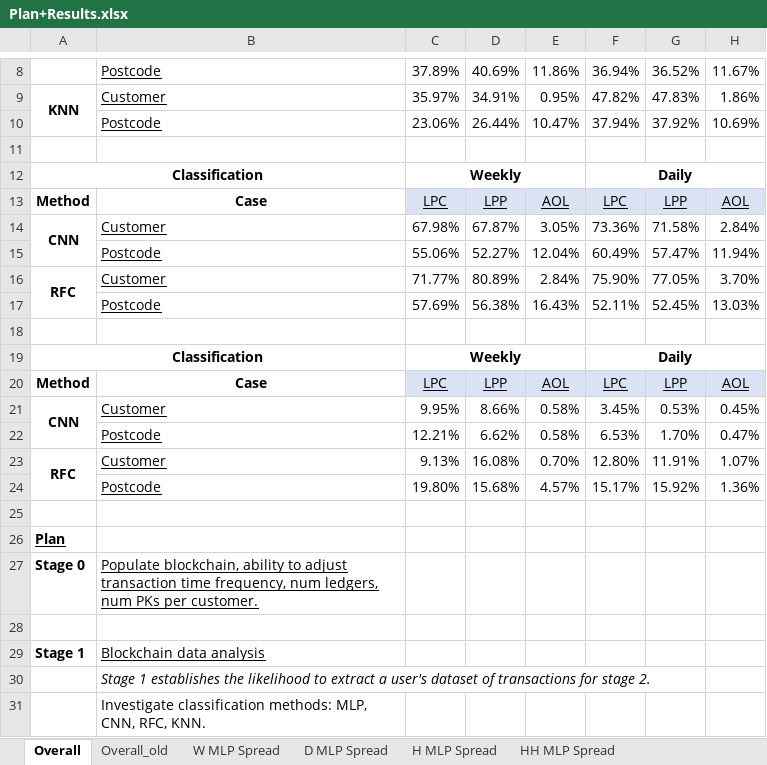
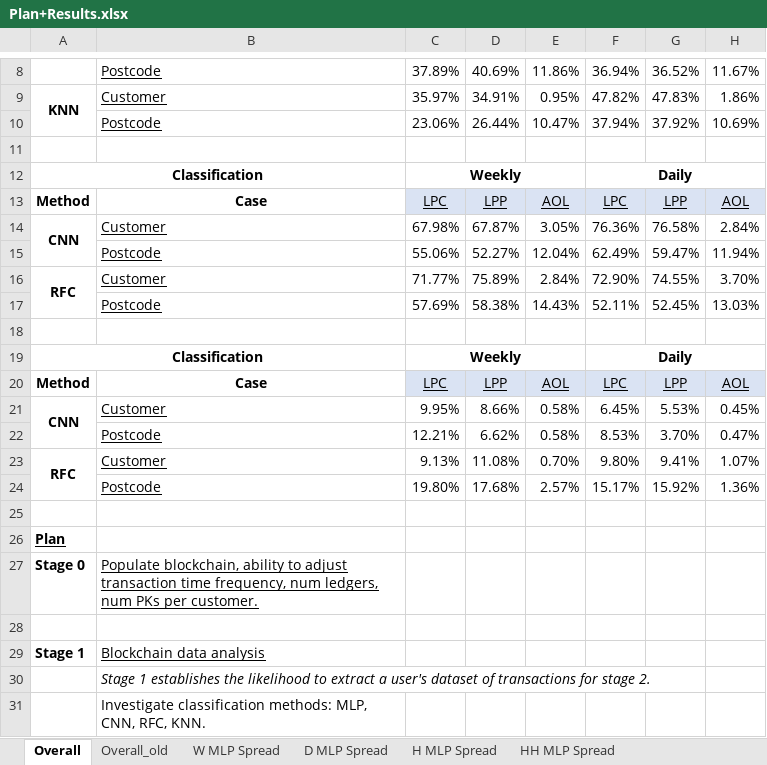
Before and after one commit to Andreww72/SmartGridBlockchainPrivacy, an Excel workbook: Plan+Results.xlsx, sheet Overall, drawn as a sheet; only a part is shown, gaps mark what is left out; values as stored, in another font and other column widths than the file's, no borders; the diff names each change by its address in the sheet, - before the commit and + after, or states it on an @@ line.

```diff
--- a/Plan+Results.xlsx (sheet Overall)
+++ b/Plan+Results.xlsx (sheet Overall)
-F14: 73.36%
+F14: 76.36%
-G14: 71.58%
+G14: 76.58%
-F15: 60.49%
+F15: 62.49%
-G15: 57.47%
+G15: 59.47%
-D16: 80.89%
+D16: 75.89%
-F16: 75.90%
+F16: 72.90%
-G16: 77.05%
+G16: 74.55%
-D17: 56.38%
+D17: 58.38%
-E17: 16.43%
+E17: 14.43%
-F21: 3.45%
+F21: 6.45%
-G21: 0.53%
+G21: 5.53%
-F22: 6.53%
+F22: 8.53%
-G22: 1.70%
+G22: 3.70%
-D23: 16.08%
+D23: 11.08%
-F23: 12.80%
+F23: 9.80%
-G23: 11.91%
+G23: 9.41%
-D24: 15.68%
+D24: 17.68%
-E24: 4.57%
+E24: 2.57%
```
Also changed, not shown: 3 other files.
